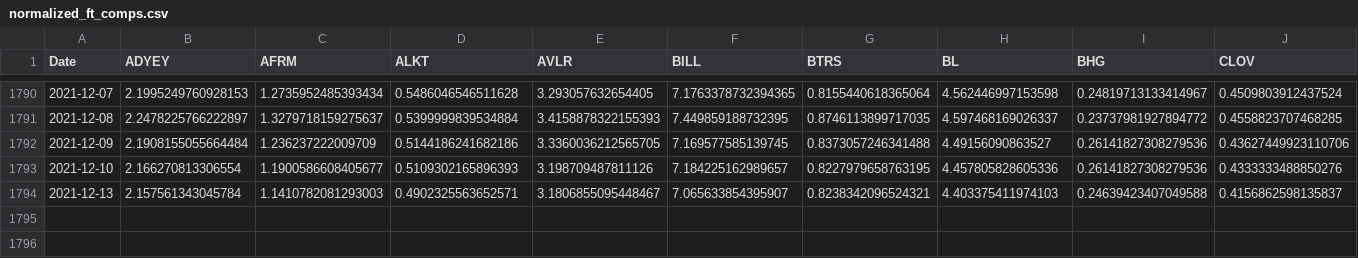
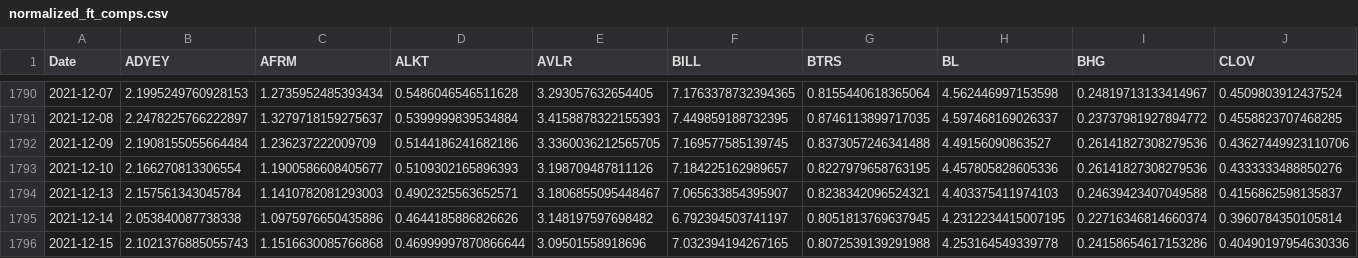
Before and after one commit to AmieRamie/findex-testing-env, a CSV file: normalized_ft_comps.csv, drawn as a sheet; only a part is shown, gaps mark what is left out; rows hold the shown columns only; the diff names each change by its address in the sheet, - before the commit and + after, or states it on an @@ line.

Commit message:
committing files

```diff
--- a/normalized_ft_comps.csv
+++ b/normalized_ft_comps.csv
+row 1795: 2021-12-14 | 2.053840087738338 | 1.0975976650435886 | 0.4644185886826626 | 3.148197597698482 | 6.792394503741197 | 0.8051813769637945 | 4.2312234415007195 | 0.22716346814660374 | 0.3960784350105814
+row 1796: 2021-12-15 | 2.1021376885055743 | 1.1516630085766868 | 0.46999997870866644 | 3.09501558918696 | 7.032394194267165 | 0.8072539139291988 | 4.253164549339778 | 0.24158654617153286 | 0.40490197954630336
```
